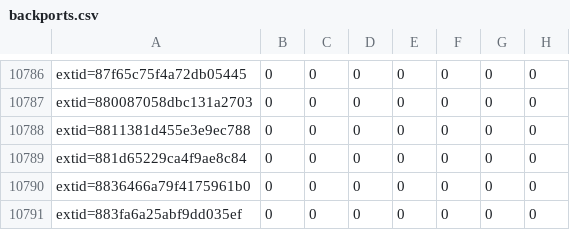
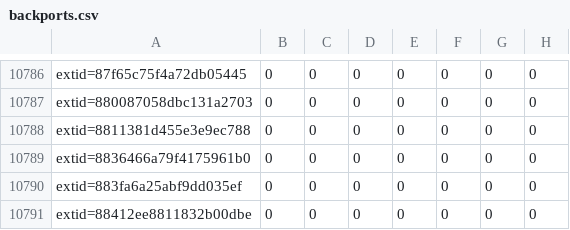
Before and after one commit to sirdarckcat/linux-queries, a CSV file: backports.csv, drawn as a sheet; only a part is shown, gaps mark what is left out; the shorter side is filled out with more unchanged rows.

```diff
--- a/backports.csv
+++ b/backports.csv
@@ -10788,3 +10788,2 @@ extid=880087058dbc131a2703,0,0,0,0,0,0,0
 extid=8811381d455e3e9ec788,0,0,0,0,0,0,0
-extid=881d65229ca4f9ae8c84,0,0,0,0,0,0,0
 extid=8836466a79f4175961b0,0,0,0,0,0,0,0
```
